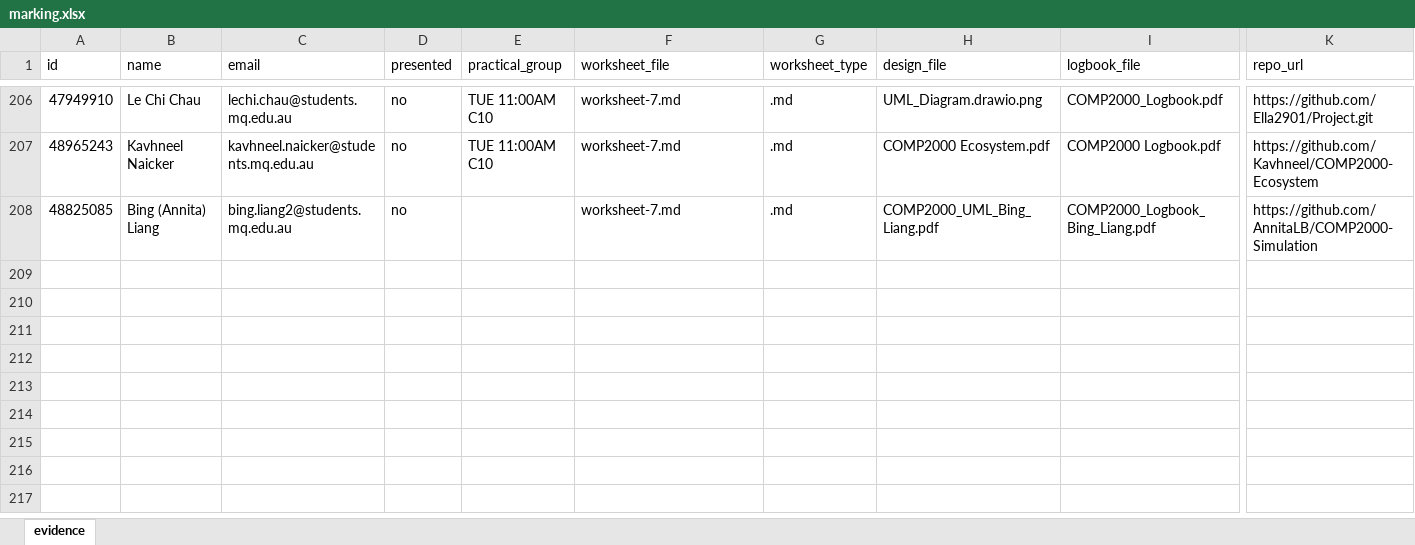
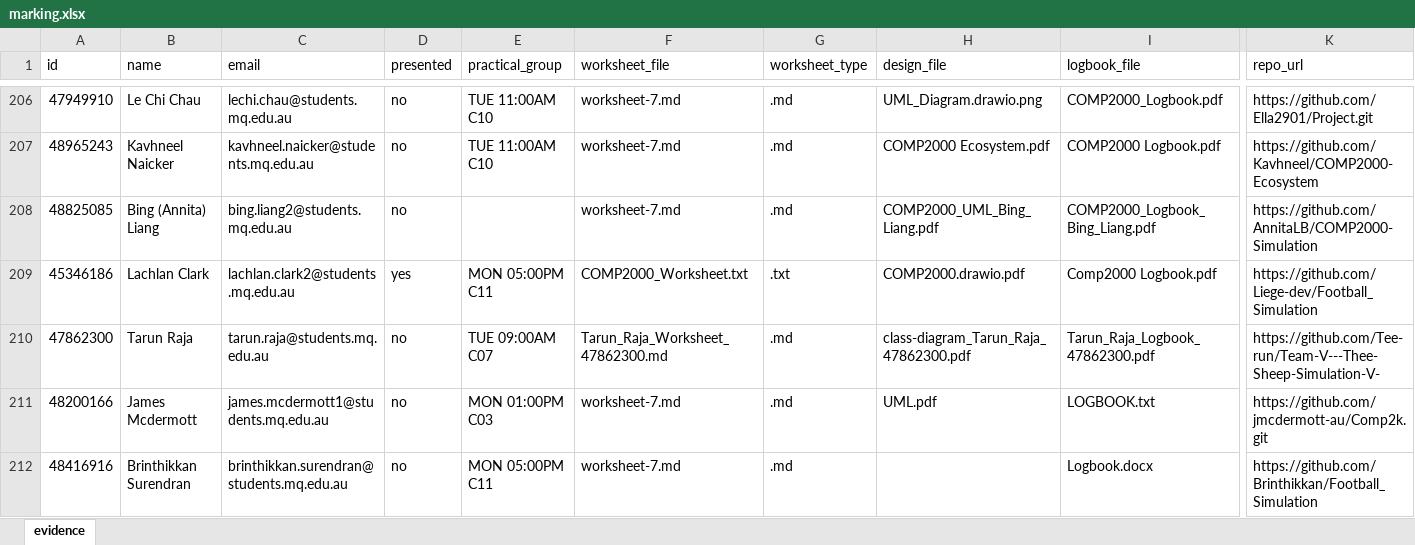
Before and after one commit to altmattr/teaching, an Excel workbook: COMP2000 - Object Oriented Programming/2026/submission 1/marking.xlsx, sheet evidence, drawn as a sheet; only a part is shown, gaps mark what is left out; values as stored, in another font and other column widths than the file's, no borders; table styles not drawn; rows hold the shown columns only; the diff covers the shown part only; the diff names each change by its address in the sheet, - before the commit and + after, or states it on an @@ line.

```diff
--- a/COMP2000 - Object Oriented Programming/2026/submission 1/marking.xlsx (sheet evidence)
+++ b/COMP2000 - Object Oriented Programming/2026/submission 1/marking.xlsx (sheet evidence)
+row 209: 45346186 | Lachlan Clark | lachlan.clark2@students.mq.edu.au | yes | MON 05:00PM C11 | COMP2000_Worksheet.txt | .txt | COMP2000.drawio.pdf | Comp2000 Logbook.pdf | https://github.com/Liege-dev/Football_Simulation
+row 210: 47862300 | Tarun Raja | tarun.raja@students.mq.edu.au | no | TUE 09:00AM C07 | Tarun_Raja_Worksheet_47862300.md | .md | class-diagram_Tarun_Raja_47862300.pdf | Tarun_Raja_Logbook_47862300.pdf | https://github.com/Tee-run/Team-V---Thee-Sheep-Simulation-V-
+row 211: 48200166 | James Mcdermott | james.mcdermott1@students.mq.edu.au | no | MON 01:00PM C03 | worksheet-7.md | .md | UML.pdf | LOGBOOK.txt | https://github.com/jmcdermott-au/Comp2k.git
+row 212: 48416916 | Brinthikkan Surendran | brinthikkan.surendran@students.mq.edu.au | no | MON 05:00PM C11 | worksheet-7.md | .md |  | Logbook.docx | https://github.com/Brinthikkan/Football_Simulation
```
Also changed, not shown: 4 added rows and 57 edited cells elsewhere in this sheet, formulas that keep their value, 14 other files.
